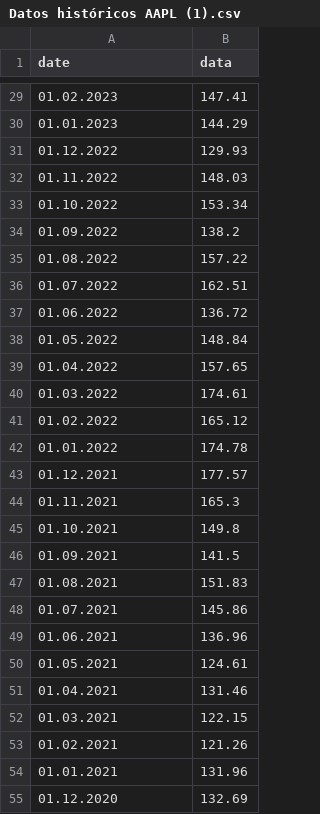
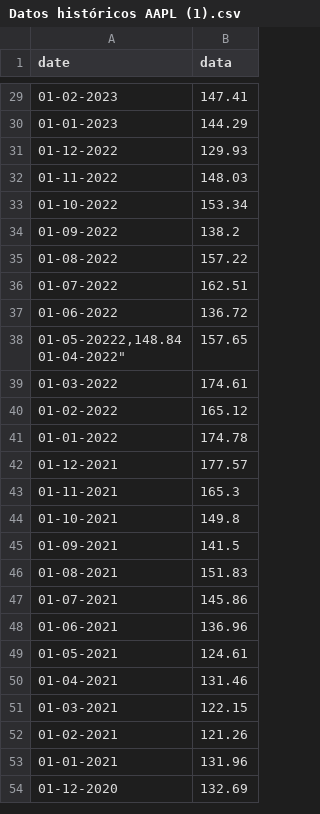
Before and after one commit to Pruebacolab/Pruebaappl, a CSV file: Datos históricos AAPL (1).csv, drawn as a sheet; only a part is shown, gaps mark what is left out; the diff covers the shown part only.

```diff
--- a/Datos históricos AAPL (1).csv
+++ b/Datos históricos AAPL (1).csv
@@ -29,27 +29,27 @@
-01.02.2023,147.41,,,,,
-01.01.2023,144.29,,,,,
-01.12.2022,129.93,,,,,
-01.11.2022,148.03,,,,,
-01.10.2022,153.34,,,,,
-01.09.2022,138.2,,,,,
-01.08.2022,157.22,,,,,
-01.07.2022,162.51,,,,,
-01.06.2022,136.72,,,,,
-01.05.2022,148.84,,,,,
-01.04.2022,157.65,,,,,
-01.03.2022,174.61,,,,,
-01.02.2022,165.12,,,,,
-01.01.2022,174.78,,,,,
-01.12.2021,177.57,,,,,
-01.11.2021,165.3,,,,,
-01.10.2021,149.8,,,,,
-01.09.2021,141.5,,,,,
-01.08.2021,151.83,,,,,
-01.07.2021,145.86,,,,,
-01.06.2021,136.96,,,,,
-01.05.2021,124.61,,,,,
-01.04.2021,131.46,,,,,
-01.03.2021,122.15,,,,,
-01.02.2021,121.26,,,,,
-01.01.2021,131.96,,,,,
-01.12.2020,132.69,,,,,
+"01-02-2023",147.41
+"01-01-2023",144.29
+"01-12-2022",129.93
+"01-11-2022",148.03
+"01-10-2022",153.34
+"01-09-2022",138.2
+"01-08-2022",157.22
+"01-07-2022",162.51
+"01-06-2022",136.72
+"01-05-20222,148.84
+"01-04-2022",157.65
+"01-03-2022",174.61
+"01-02-2022",165.12
+"01-01-2022",174.78
+"01-12-2021",177.57
+"01-11-2021",165.3
+"01-10-2021",149.8
+"01-09-2021",141.5
+"01-08-2021",151.83
+"01-07-2021",145.86
+"01-06-2021",136.96
+"01-05-2021",124.61
+"01-04-2021",131.46
+"01-03-2021",122.15
+"01-02-2021",121.26
+"01-01-2021",131.96
+"01-12-2020",132.69
```
Also changed, not shown: 33 edited cells elsewhere in this file.
